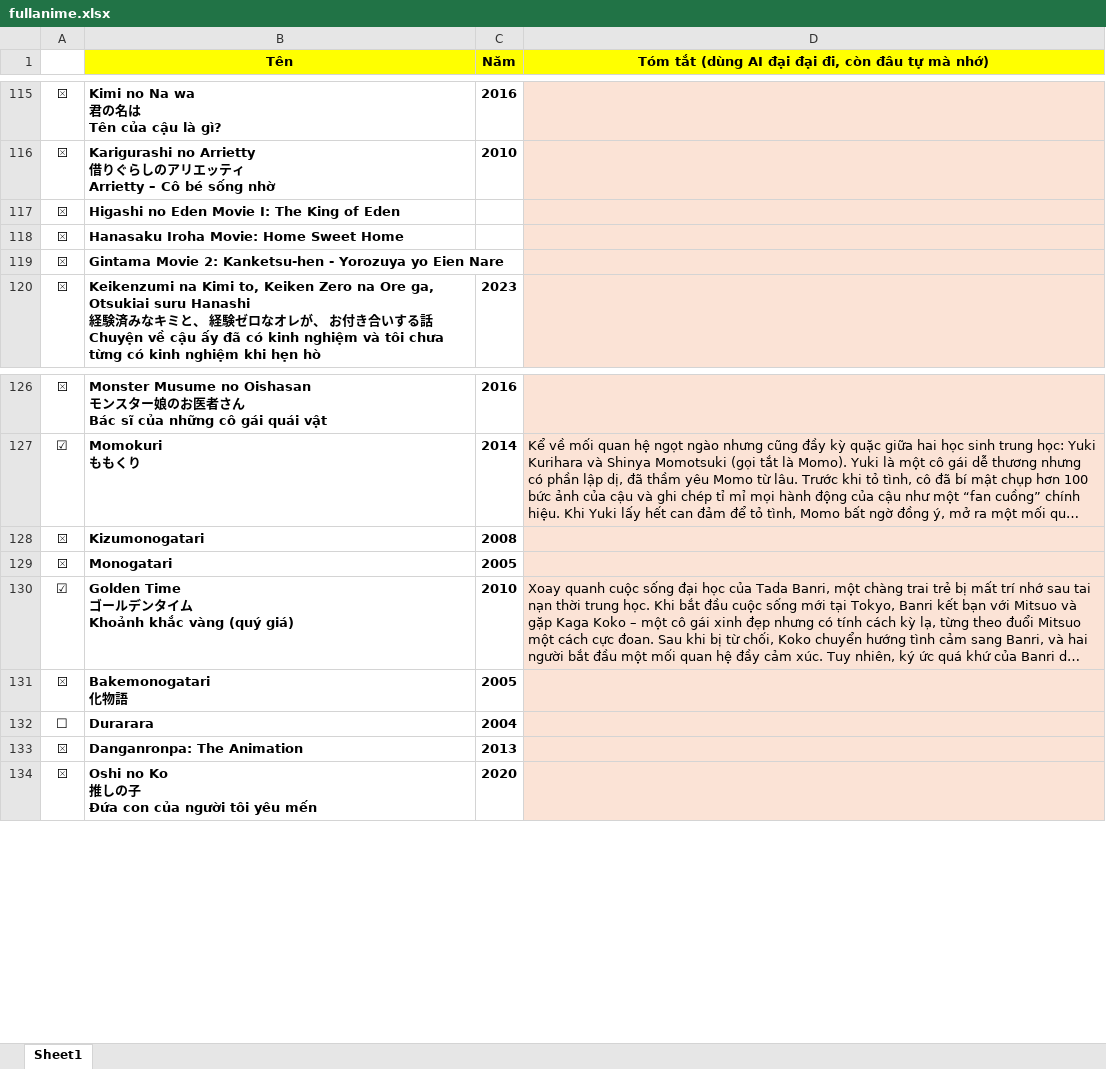
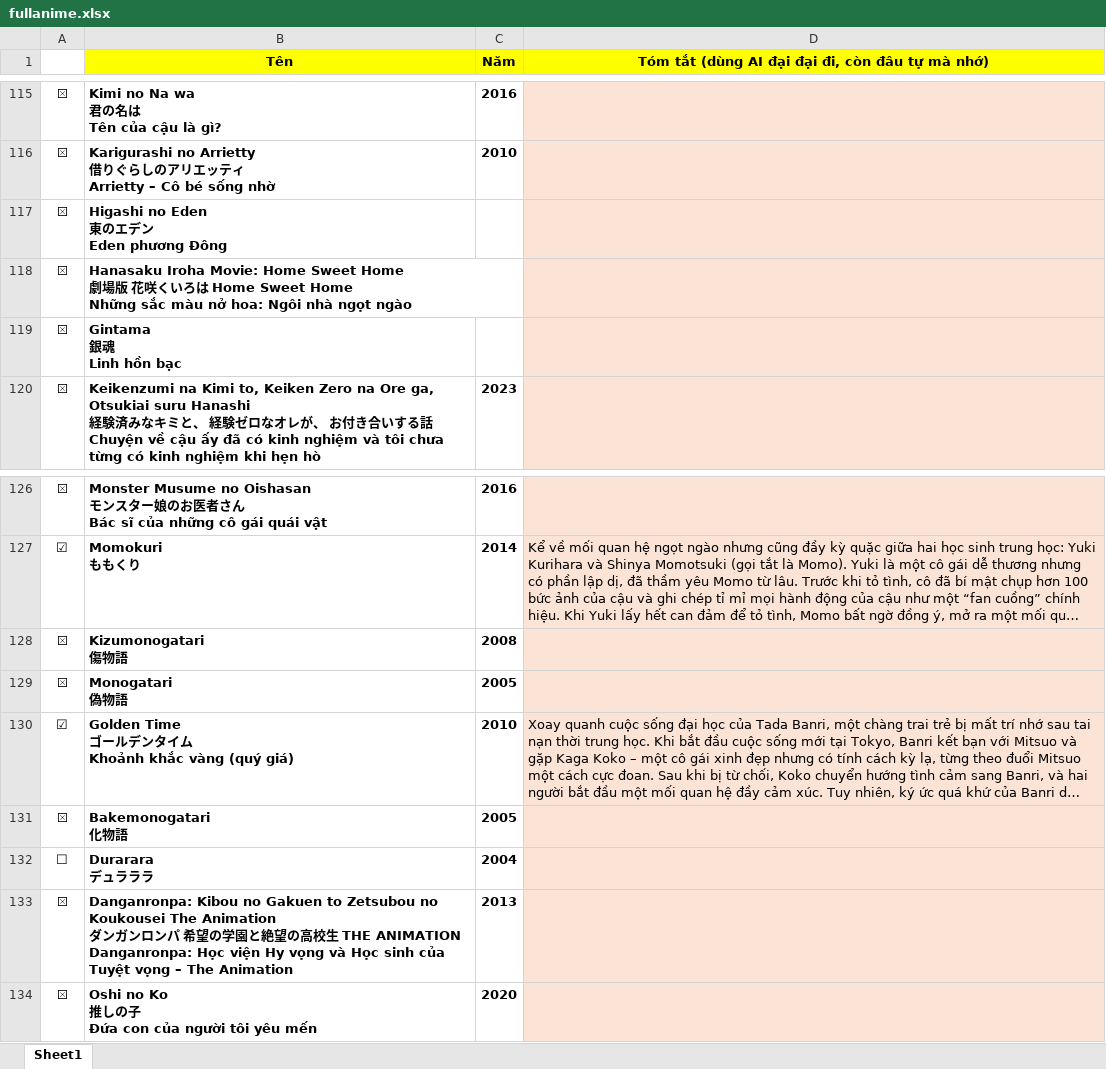
Before and after one commit to VanHoang110802/linh_tinh, an Excel workbook: fullanime.xlsx, sheet Sheet1, drawn as a sheet; only a part is shown, gaps mark what is left out; long unchanged cells end in …; values as stored, in another font and other column widths than the file's, no borders; charts and pictures and conditional formats not drawn; ↵ is a line break in a cell; the diff names each change by its address in the sheet, - before the commit and + after, or states it on an @@ line.

Commit message:
Add files via upload

```diff
--- a/fullanime.xlsx (sheet Sheet1)
+++ b/fullanime.xlsx (sheet Sheet1)
-B117 (Tên): Higashi no Eden Movie I: The King of Eden
+B117 (Tên): Higashi no Eden ↵ 東のエデン ↵ Eden phương Đông
-B118 (Tên): …Sweet Home
+B118 (Tên): …Sweet Home ↵ 劇場版 花咲くいろは Home Sweet Home ↵ Những sắc màu nở hoa: Ngôi nhà ngọt ngào
-B119 (Tên): Gintama Movie 2: Kanketsu-hen - Yorozuya yo Eien Nare
+B119 (Tên): Gintama ↵ 銀魂 ↵ Linh hồn bạc
-B128 (Tên): Kizumonogatari
+B128 (Tên): Kizumonogatari ↵ 傷物語
-B129 (Tên): Monogatari
+B129 (Tên): Monogatari ↵ 偽物語
-B132 (Tên): Durarara
+B132 (Tên): Durarara ↵ デュラララ
-B133 (Tên): Danganronpa: The Animation
+B133 (Tên): Danganronpa: Kibou no Gakuen to Zetsubou no Koukousei The Animation ↵ ダンガンロンパ 希望の学園と絶望の高校生 THE ANIMATION ↵ Danganronpa: Học viện Hy vọng và Học sinh của Tuyệt vọng – The Animation
```
Also changed, not shown: charts or pictures.
